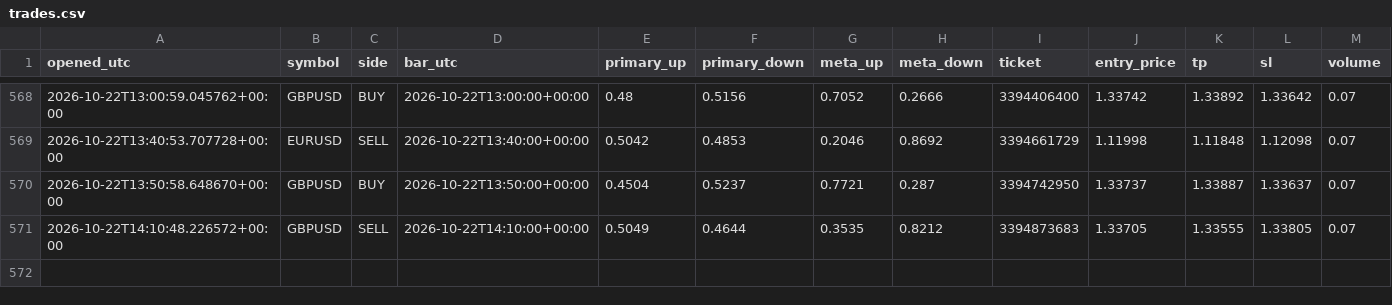
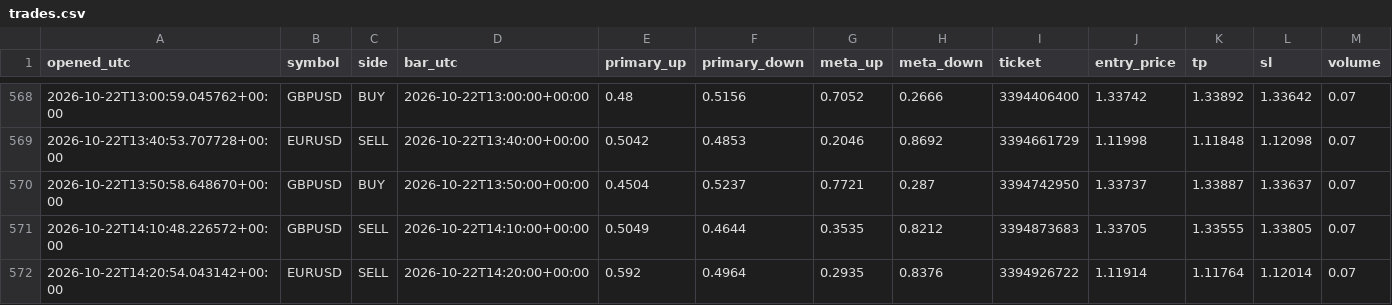
Before and after one commit to Dannyijebor/forex-bot, a CSV file: trades.csv, drawn as a sheet; only a part is shown, gaps mark what is left out; rows hold the shown columns only; the diff names each change by its address in the sheet, - before the commit and + after, or states it on an @@ line.

```diff
--- a/trades.csv
+++ b/trades.csv
+row 572: 2026-10-22T14:20:54.043142+00:00 | EURUSD | SELL | 2026-10-22T14:20:00+00:00 | 0.592 | 0.4964 | 0.2935 | 0.8376 | 3394926722 | 1.11914 | 1.11764 | 1.12014 | 0.07
```
Also changed, not shown: bars_cache_EURUSD.csv, bars_cache_GBPUSD.csv, 2 other files.
